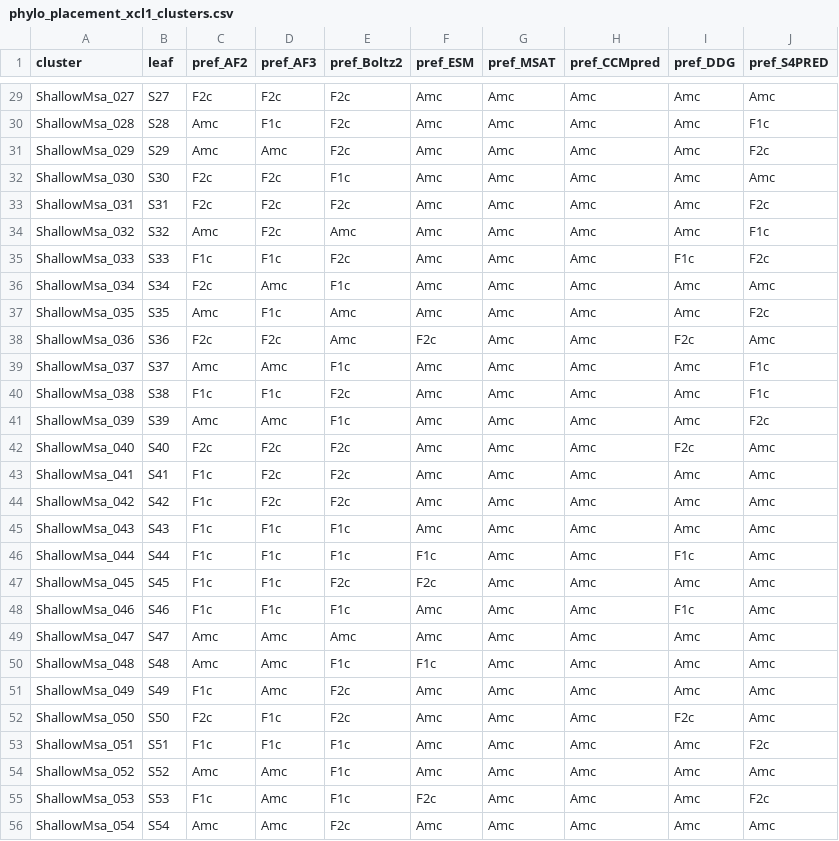
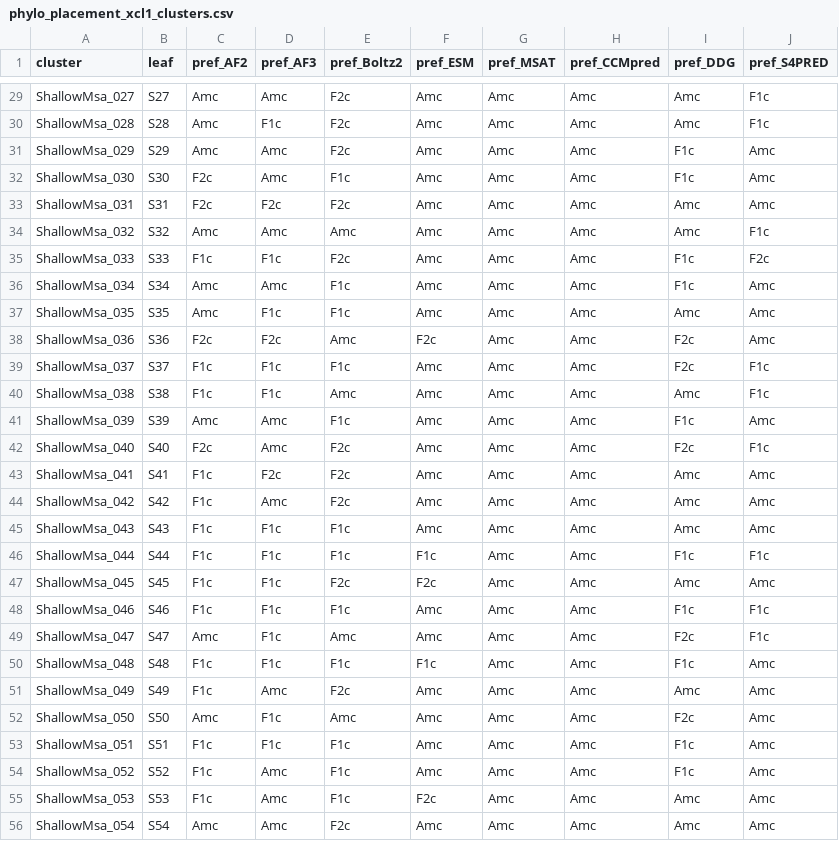
Before and after one commit to orzuk/MsaCluster, a CSV file: docs/phylo_placement_xcl1_clusters.csv, drawn as a sheet; only a part is shown, gaps mark what is left out; the diff covers the shown part only; the diff names each change by its address in the sheet, - before the commit and + after, or states it on an @@ line.

```diff
--- a/docs/phylo_placement_xcl1_clusters.csv
+++ b/docs/phylo_placement_xcl1_clusters.csv
-C29 (pref_AF2): F2c
+C29 (pref_AF2): Amc
-D29 (pref_AF3): F2c
+D29 (pref_AF3): Amc
-J29 (pref_S4PRED): Amc
+J29 (pref_S4PRED): F1c
-I31:I32 (pref_DDG): Amc
+I31:I32 (pref_DDG): F1c
-J31 (pref_S4PRED): F2c
+J31 (pref_S4PRED): Amc
-D32 (pref_AF3): F2c
+D32 (pref_AF3): Amc
-J33 (pref_S4PRED): F2c
+J33 (pref_S4PRED): Amc
-D34 (pref_AF3): F2c
+D34 (pref_AF3): Amc
-C36 (pref_AF2): F2c
+C36 (pref_AF2): Amc
-I36 (pref_DDG): Amc
+I36 (pref_DDG): F1c
-E37 (pref_Boltz2): Amc
+E37 (pref_Boltz2): F1c
-J37 (pref_S4PRED): F2c
+J37 (pref_S4PRED): Amc
-C39 (pref_AF2): Amc
+C39 (pref_AF2): F1c
-D39 (pref_AF3): Amc
+D39 (pref_AF3): F1c
-I39 (pref_DDG): Amc
+I39 (pref_DDG): F2c
-E40 (pref_Boltz2): F2c
+E40 (pref_Boltz2): Amc
-I41 (pref_DDG): Amc
+I41 (pref_DDG): F1c
-J41 (pref_S4PRED): F2c
+J41 (pref_S4PRED): Amc
-D42 (pref_AF3): F2c
+D42 (pref_AF3): Amc
-J42 (pref_S4PRED): Amc
+J42 (pref_S4PRED): F1c
-D44 (pref_AF3): F2c
+D44 (pref_AF3): Amc
-J46 (pref_S4PRED): Amc
+J46 (pref_S4PRED): F1c
-J48:J49 (pref_S4PRED): Amc
+J48:J49 (pref_S4PRED): F1c
-D49:D50 (pref_AF3): Amc
+D49:D50 (pref_AF3): F1c
-I49 (pref_DDG): Amc
+I49 (pref_DDG): F2c
-C50 (pref_AF2): Amc
+C50 (pref_AF2): F1c
-I50 (pref_DDG): Amc
+I50 (pref_DDG): F1c
-C52 (pref_AF2): F2c
+C52 (pref_AF2): Amc
-E52 (pref_Boltz2): F2c
+E52 (pref_Boltz2): Amc
-I53:I54 (pref_DDG): Amc
+I53:I54 (pref_DDG): F1c
-J53 (pref_S4PRED): F2c
+J53 (pref_S4PRED): Amc
-C54 (pref_AF2): Amc
+C54 (pref_AF2): F1c
-J55 (pref_S4PRED): F2c
+J55 (pref_S4PRED): Amc
```
Also changed, not shown: 94 edited cells elsewhere in this file, docs/phylo_placement.csv, docs/phylo_placement_corrected.csv.
